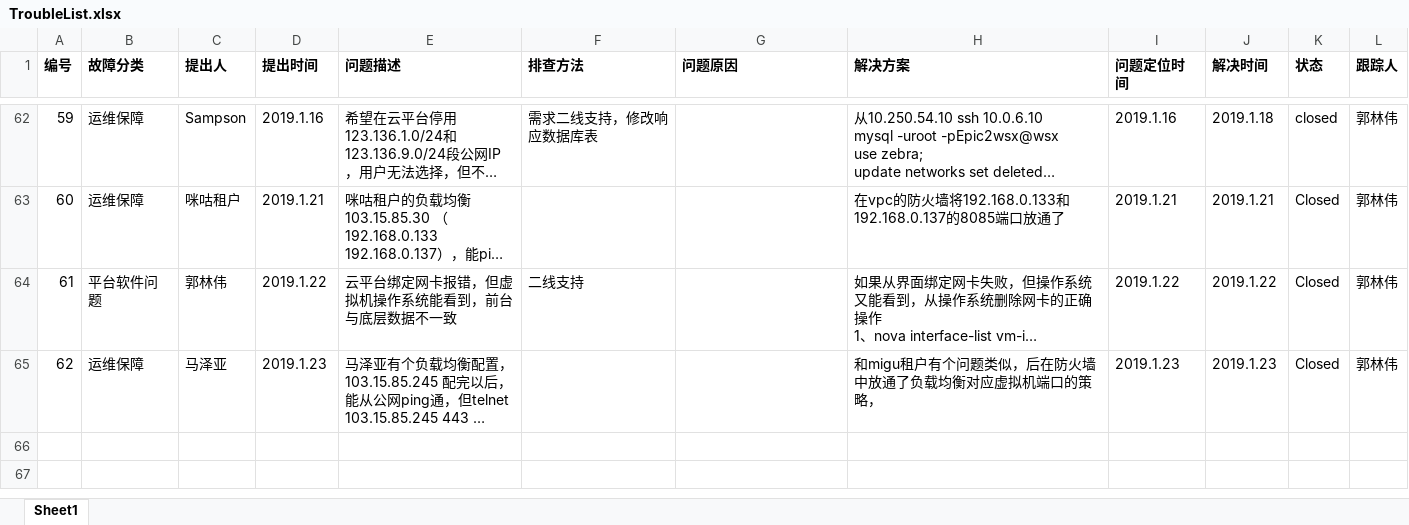
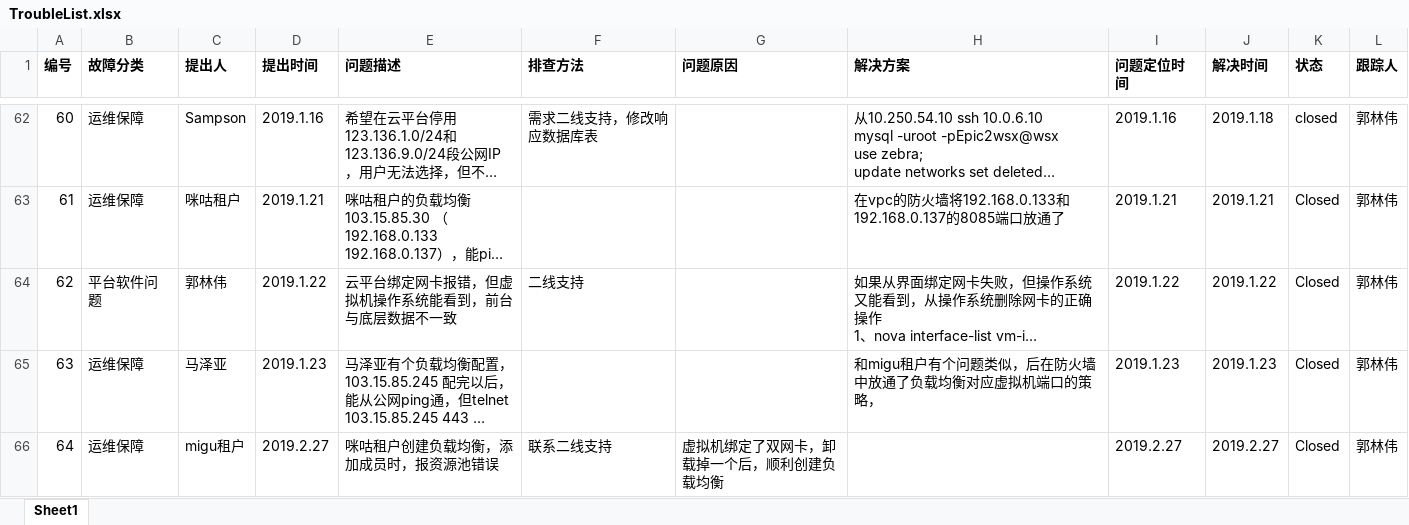
Before and after one commit to guolinwei/WorkLog, an Excel workbook: TroubleList.xlsx, sheet Sheet1, drawn as a sheet; only a part is shown, gaps mark what is left out; long unchanged cells end in …; values as stored, in another font and other column widths than the file's, no borders; charts and pictures not drawn; the diff covers the shown part only; the diff names each change by its address in the sheet, - before the commit and + after, or states it on an @@ line.

Commit message:
Update TroubleList.xlsx
增加了2019年2月和3月的两个问题

```diff
--- a/TroubleList.xlsx (sheet Sheet1)
+++ b/TroubleList.xlsx (sheet Sheet1)
@@ column A (编号) renumbered between rows 34 and 65 @@
+row 66: 64 | 运维保障 | migu租户 | 2019.2.27 | 咪咕租户创建负载均衡，添加成员时，报资源池错误 | 联系二线支持 | 虚拟机绑定了双网卡，卸载掉一个后，顺利创建负载均衡 |  | 2019.2.27 | 2019.2.27 | Closed | 郭林伟
```
Also changed, not shown: 1 added row elsewhere in this sheet.
